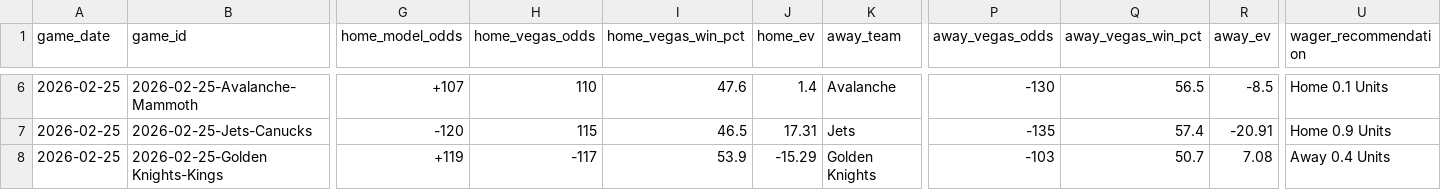
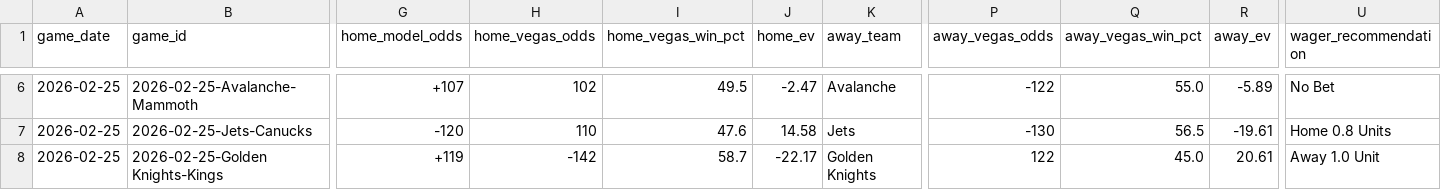
Before and after one commit to alexgarrison2/axiom, a CSV file: data/predictions_detailed.csv, drawn as a sheet; only a part is shown, gaps mark what is left out; the diff covers the shown part only; the diff names each change by its address in the sheet, - before the commit and + after, or states it on an @@ line.

```diff
--- a/data/predictions_detailed.csv
+++ b/data/predictions_detailed.csv
-H6 (home_vegas_odds): 110
+H6 (home_vegas_odds): 102
-I6 (home_vegas_win_pct): 47.6
+I6 (home_vegas_win_pct): 49.5
-J6 (home_ev): 1.4
+J6 (home_ev): -2.47
-P6 (away_vegas_odds): -130
+P6 (away_vegas_odds): -122
-Q6 (away_vegas_win_pct): 56.5
+Q6 (away_vegas_win_pct): 55.0
-R6 (away_ev): -8.5
+R6 (away_ev): -5.89
-U6 (wager_recommendation): Home 0.1 Units
+U6 (wager_recommendation): No Bet
-H7 (home_vegas_odds): 115
+H7 (home_vegas_odds): 110
-I7 (home_vegas_win_pct): 46.5
+I7 (home_vegas_win_pct): 47.6
-J7 (home_ev): 17.31
+J7 (home_ev): 14.58
-P7 (away_vegas_odds): -135
+P7 (away_vegas_odds): -130
-Q7 (away_vegas_win_pct): 57.4
+Q7 (away_vegas_win_pct): 56.5
-R7 (away_ev): -20.91
+R7 (away_ev): -19.61
-U7 (wager_recommendation): Home 0.9 Units
+U7 (wager_recommendation): Home 0.8 Units
-H8 (home_vegas_odds): -117
+H8 (home_vegas_odds): -142
-I8 (home_vegas_win_pct): 53.9
+I8 (home_vegas_win_pct): 58.7
-J8 (home_ev): -15.29
+J8 (home_ev): -22.17
-P8 (away_vegas_odds): -103
+P8 (away_vegas_odds): 122
-Q8 (away_vegas_win_pct): 50.7
+Q8 (away_vegas_win_pct): 45.0
-R8 (away_ev): 7.08
+R8 (away_ev): 20.61
-U8 (wager_recommendation): Away 0.4 Units
+U8 (wager_recommendation): Away 1.0 Unit
```
Also changed, not shown: 53 edited cells elsewhere in this file, data/gamestats.csv, pipeline/href_stats.csv, 18 other files.
